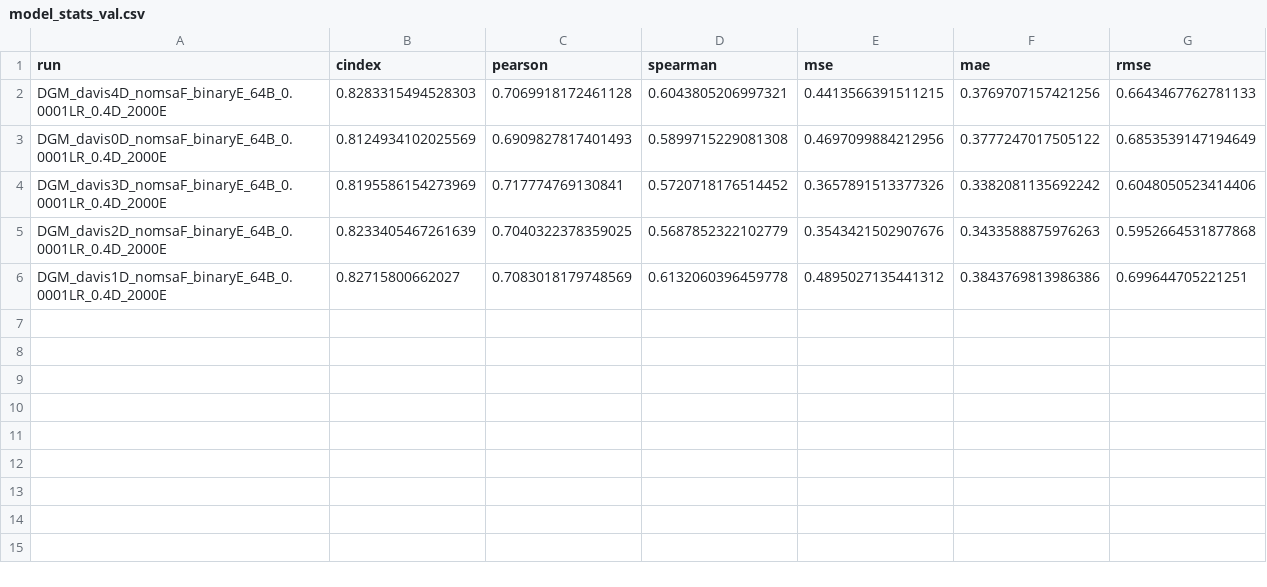
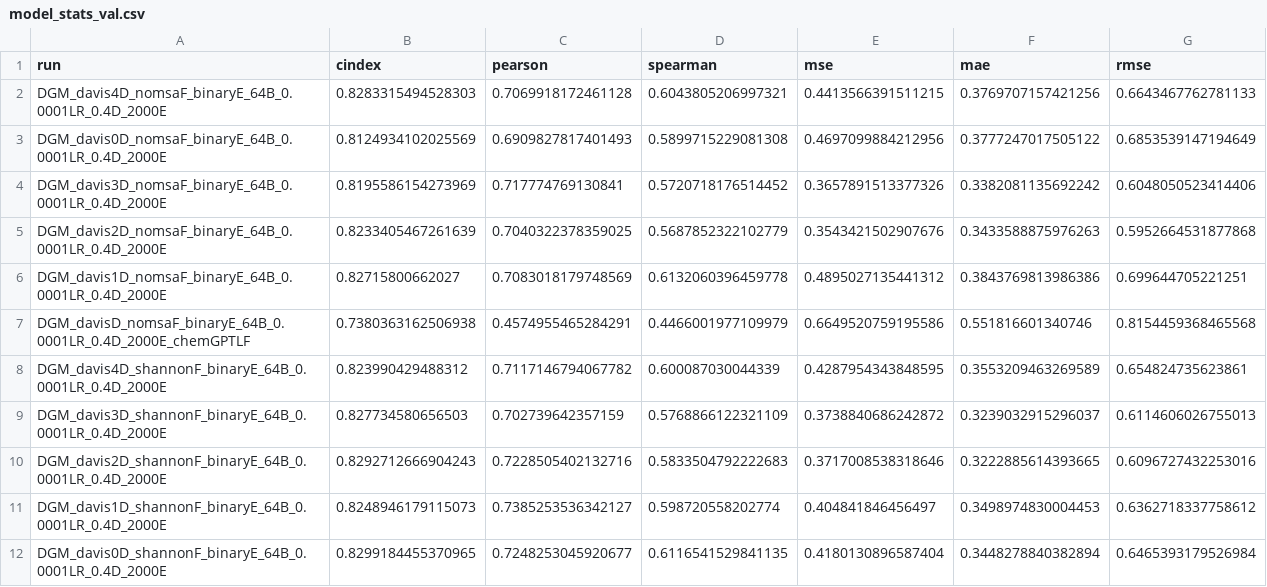
Before and after one commit to jyaacoub/MutDTA, a CSV file: results/model_media/model_stats_val.csv, drawn as a sheet; the diff names each change by its address in the sheet, - before the commit and + after, or states it on an @@ line.

```diff
--- a/results/model_media/model_stats_val.csv
+++ b/results/model_media/model_stats_val.csv
+row 7: DGM_davisD_nomsaF_binaryE_64B_0.0001LR_0.4D_2000E_chemGPTLF | 0.7380363162506938 | 0.4574955465284291 | 0.4466001977109979 | 0.6649520759195586 | 0.551816601340746 | 0.8154459368465568
+row 8: DGM_davis4D_shannonF_binaryE_64B_0.0001LR_0.4D_2000E | 0.823990429488312 | 0.7117146794067782 | 0.600087030044339 | 0.4287954343848595 | 0.3553209463269589 | 0.654824735623861
+row 9: DGM_davis3D_shannonF_binaryE_64B_0.0001LR_0.4D_2000E | 0.827734580656503 | 0.702739642357159 | 0.5768866122321109 | 0.3738840686242872 | 0.3239032915296037 | 0.6114606026755013
+row 10: DGM_davis2D_shannonF_binaryE_64B_0.0001LR_0.4D_2000E | 0.8292712666904243 | 0.7228505402132716 | 0.5833504792222683 | 0.3717008538318646 | 0.3222885614393665 | 0.6096727432253016
+row 11: DGM_davis1D_shannonF_binaryE_64B_0.0001LR_0.4D_2000E | 0.8248946179115073 | 0.7385253536342127 | 0.598720558202774 | 0.404841846456497 | 0.3498974830004453 | 0.6362718337758612
+row 12: DGM_davis0D_shannonF_binaryE_64B_0.0001LR_0.4D_2000E | 0.8299184455370965 | 0.7248253045920677 | 0.6116541529841135 | 0.4180130896587404 | 0.3448278840382894 | 0.6465393179526984
```
Also changed, not shown: results/model_media/model_stats.csv, 6 other files.
